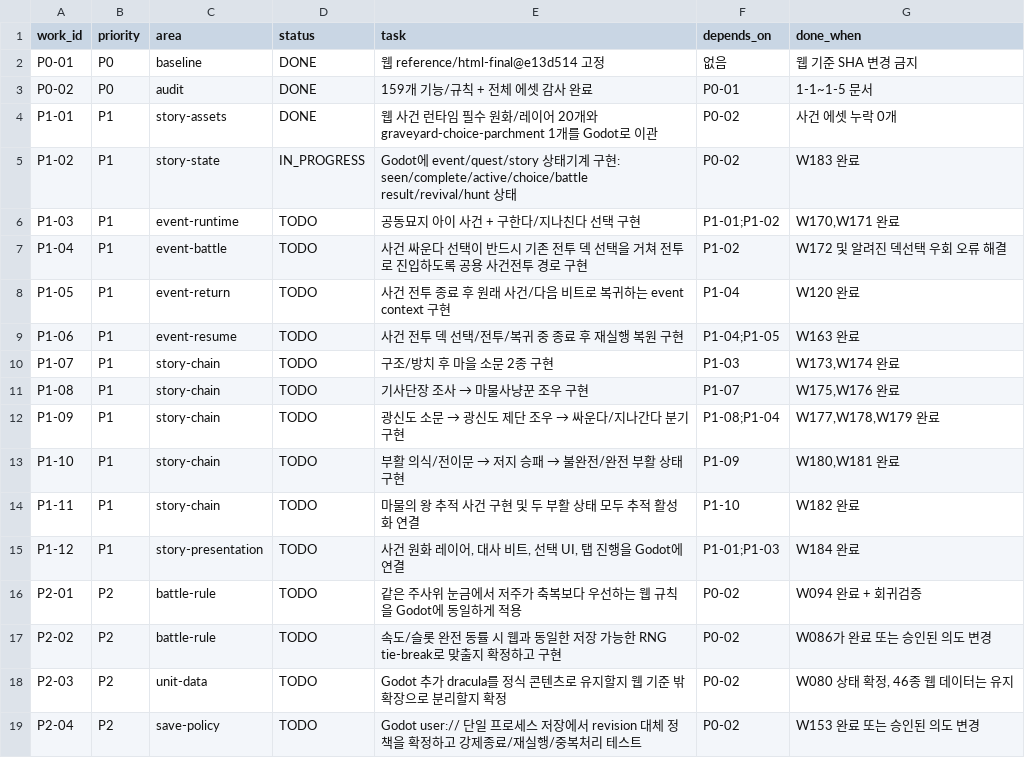
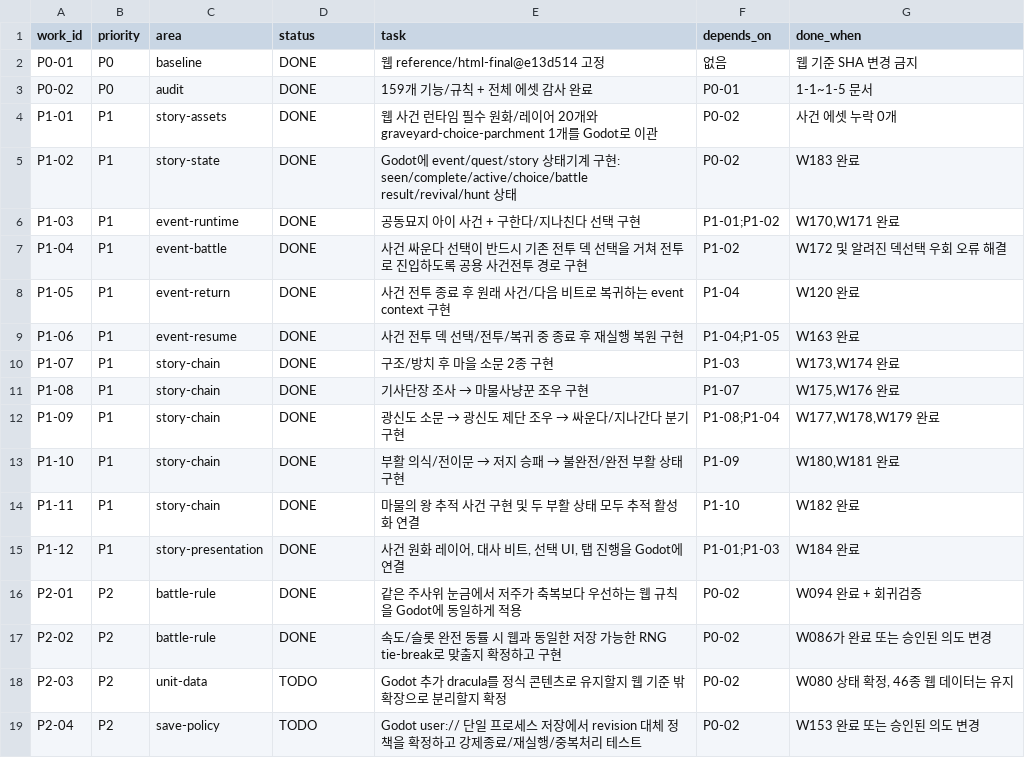
Before and after one commit to gamja121/necromancer-and-dice-godot, a TSV file: docs/port_audit/migration_work_queue.tsv, drawn as a sheet; only a part is shown.

Commit message:
docs(queue): close implemented story and actual curse/tie parity milestones

```diff
--- a/docs/port_audit/migration_work_queue.tsv
+++ b/docs/port_audit/migration_work_queue.tsv
@@ -4,15 +4,15 @@ P0-02	P0	audit	DONE	159개 기능/규칙 + 전체 에셋 감사 완료	P0-01	1-1
 P1-01	P1	story-assets	DONE	웹 사건 런타임 필수 원화/레이어 20개와 graveyard-choice-parchment 1개를 Godot로 이관	P0-02	사건 에셋 누락 0개
-P1-02	P1	story-state	IN_PROGRESS	Godot에 event/quest/story 상태기계 구현: seen/complete/active/choice/battle result/revival/hunt 상태	P0-02	W183 완료
-P1-03	P1	event-runtime	TODO	공동묘지 아이 사건 + 구한다/지나친다 선택 구현	P1-01;P1-02	W170,W171 완료
-P1-04	P1	event-battle	TODO	사건 싸운다 선택이 반드시 기존 전투 덱 선택을 거쳐 전투로 진입하도록 공용 사건전투 경로 구현	P1-02	W172 및 알려진 덱선택 우회 오류 해결
-P1-05	P1	event-return	TODO	사건 전투 종료 후 원래 사건/다음 비트로 복귀하는 event context 구현	P1-04	W120 완료
-P1-06	P1	event-resume	TODO	사건 전투 덱 선택/전투/복귀 중 종료 후 재실행 복원 구현	P1-04;P1-05	W163 완료
-P1-07	P1	story-chain	TODO	구조/방치 후 마을 소문 2종 구현	P1-03	W173,W174 완료
-P1-08	P1	story-chain	TODO	기사단장 조사 → 마물사냥꾼 조우 구현	P1-07	W175,W176 완료
-P1-09	P1	story-chain	TODO	광신도 소문 → 광신도 제단 조우 → 싸운다/지나간다 분기 구현	P1-08;P1-04	W177,W178,W179 완료
-P1-10	P1	story-chain	TODO	부활 의식/전이문 → 저지 승패 → 불완전/완전 부활 상태 구현	P1-09	W180,W181 완료
-P1-11	P1	story-chain	TODO	마물의 왕 추적 사건 구현 및 두 부활 상태 모두 추적 활성화 연결	P1-10	W182 완료
-P1-12	P1	story-presentation	TODO	사건 원화 레이어, 대사 비트, 선택 UI, 탭 진행을 Godot에 연결	P1-01;P1-03	W184 완료
-P2-01	P2	battle-rule	TODO	같은 주사위 눈금에서 저주가 축복보다 우선하는 웹 규칙을 Godot에 동일하게 적용	P0-02	W094 완료 + 회귀검증
-P2-02	P2	battle-rule	TODO	속도/슬롯 완전 동률 시 웹과 동일한 저장 가능한 RNG tie-break로 맞출지 확정하고 구현	P0-02	W086가 완료 또는 승인된 의도 변경
+P1-02	P1	story-state	DONE	Godot에 event/quest/story 상태기계 구현: seen/complete/active/choice/battle result/revival/hunt 상태	P0-02	W183 완료
+P1-03	P1	event-runtime	DONE	공동묘지 아이 사건 + 구한다/지나친다 선택 구현	P1-01;P1-02	W170,W171 완료
+P1-04	P1	event-battle	DONE	사건 싸운다 선택이 반드시 기존 전투 덱 선택을 거쳐 전투로 진입하도록 공용 사건전투 경로 구현	P1-02	W172 및 알려진 덱선택 우회 오류 해결
+P1-05	P1	event-return	DONE	사건 전투 종료 후 원래 사건/다음 비트로 복귀하는 event context 구현	P1-04	W120 완료
+P1-06	P1	event-resume	DONE	사건 전투 덱 선택/전투/복귀 중 종료 후 재실행 복원 구현	P1-04;P1-05	W163 완료
+P1-07	P1	story-chain	DONE	구조/방치 후 마을 소문 2종 구현	P1-03	W173,W174 완료
+P1-08	P1	story-chain	DONE	기사단장 조사 → 마물사냥꾼 조우 구현	P1-07	W175,W176 완료
+P1-09	P1	story-chain	DONE	광신도 소문 → 광신도 제단 조우 → 싸운다/지나간다 분기 구현	P1-08;P1-04	W177,W178,W179 완료
+P1-10	P1	story-chain	DONE	부활 의식/전이문 → 저지 승패 → 불완전/완전 부활 상태 구현	P1-09	W180,W181 완료
+P1-11	P1	story-chain	DONE	마물의 왕 추적 사건 구현 및 두 부활 상태 모두 추적 활성화 연결	P1-10	W182 완료
+P1-12	P1	story-presentation	DONE	사건 원화 레이어, 대사 비트, 선택 UI, 탭 진행을 Godot에 연결	P1-01;P1-03	W184 완료
+P2-01	P2	battle-rule	DONE	같은 주사위 눈금에서 저주가 축복보다 우선하는 웹 규칙을 Godot에 동일하게 적용	P0-02	W094 완료 + 회귀검증
+P2-02	P2	battle-rule	DONE	속도/슬롯 완전 동률 시 웹과 동일한 저장 가능한 RNG tie-break로 맞출지 확정하고 구현	P0-02	W086가 완료 또는 승인된 의도 변경
 P2-03	P2	unit-data	TODO	Godot 추가 dracula를 정식 콘텐츠로 유지할지 웹 기준 밖 확장으로 분리할지 확정	P0-02	W080 상태 확정, 46종 웹 데이터는 유지
```
